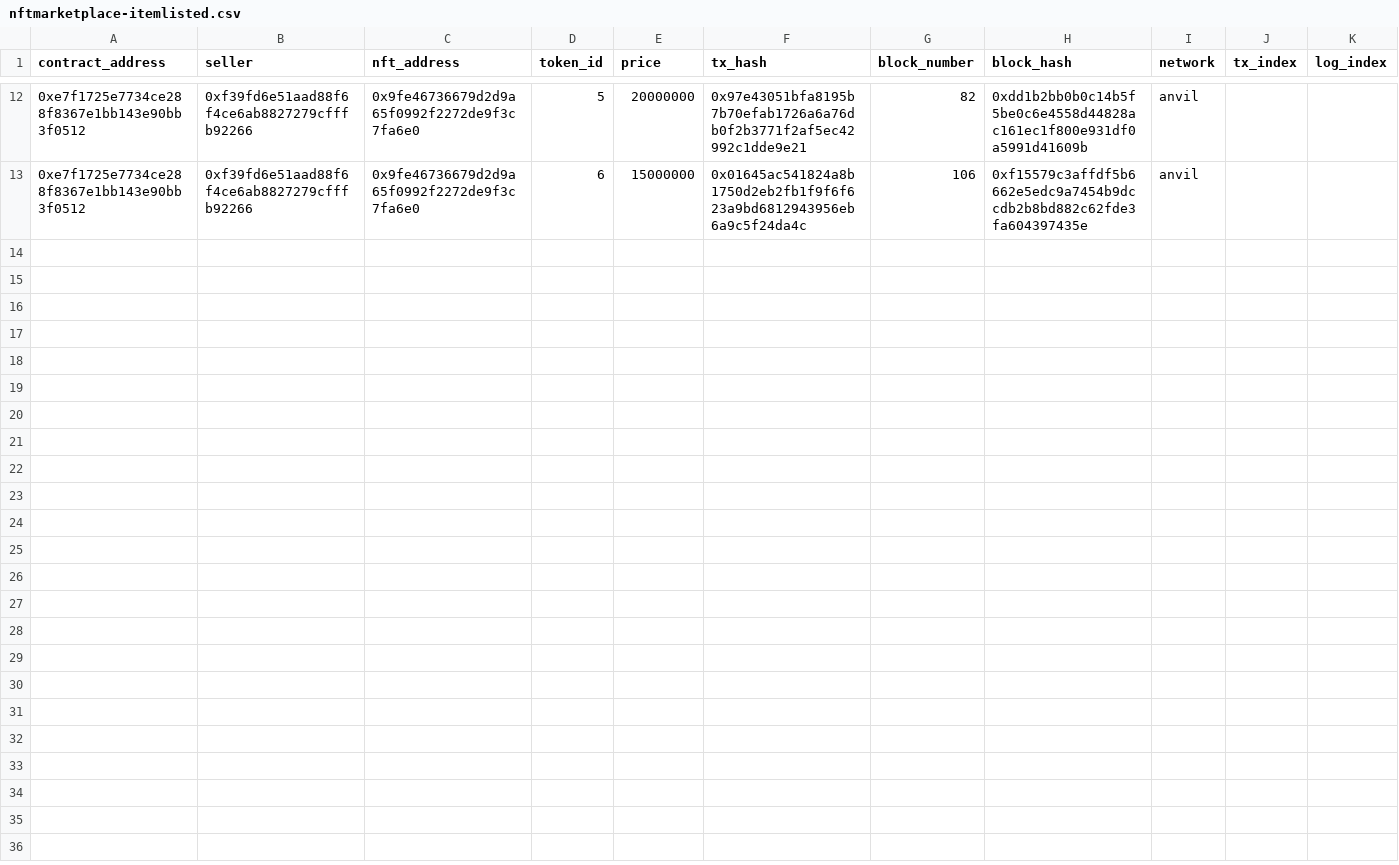
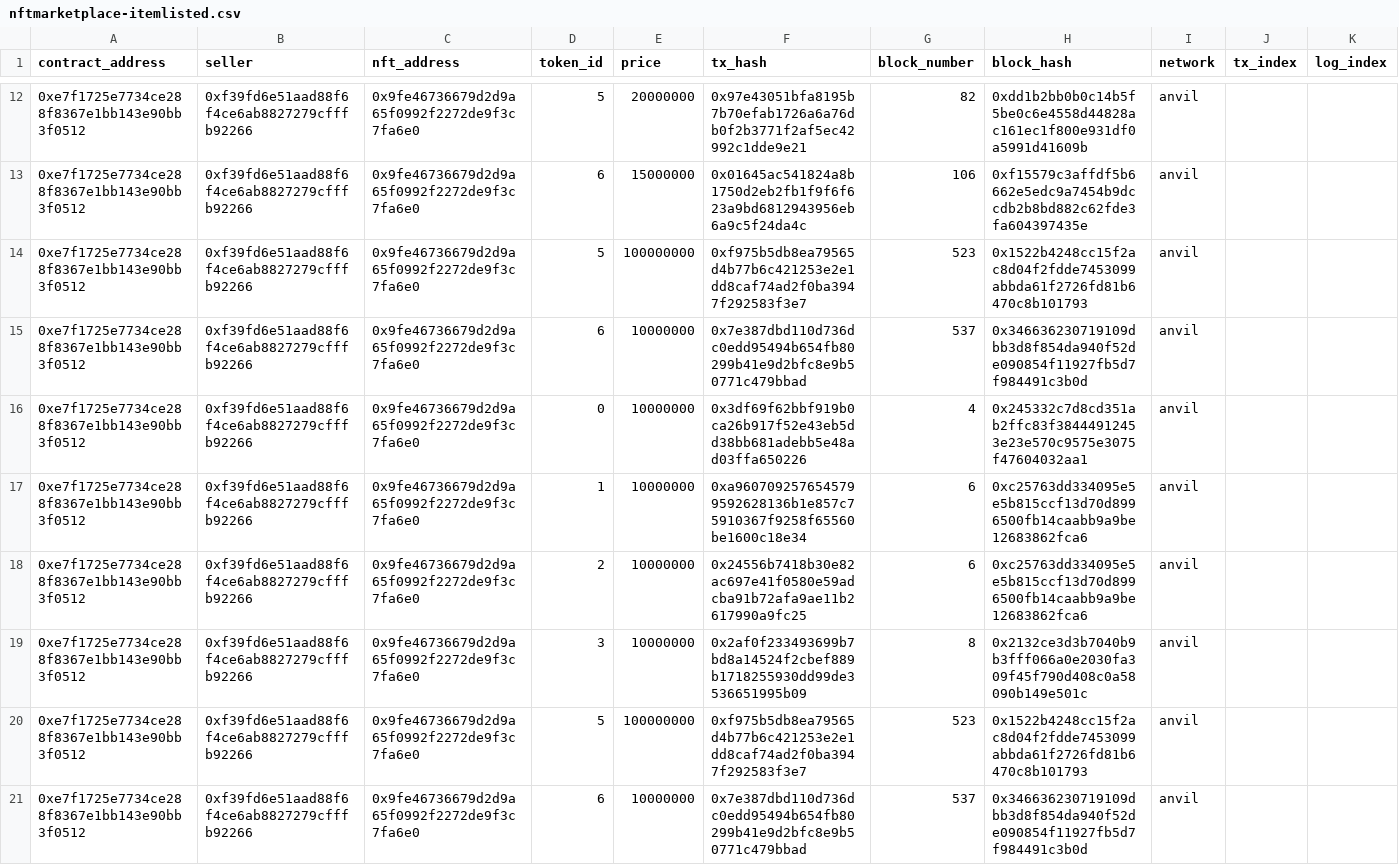
Before and after one commit to Anhtt9x/ts-nft-marketplace-cu, a CSV file: marketplaceIndexer/generated_csv/NftMarketplace/nftmarketplace-itemlisted.csv, drawn as a sheet; only a part is shown, gaps mark what is left out.

```diff
--- a/marketplaceIndexer/generated_csv/NftMarketplace/nftmarketplace-itemlisted.csv
+++ b/marketplaceIndexer/generated_csv/NftMarketplace/nftmarketplace-itemlisted.csv
@@ -13 +13,9 @@ contract_address,seller,nft_address,token_id,price,tx_hash,block_number,block_ha
 0xe7f1725e7734ce288f8367e1bb143e90bb3f0512,0xf39fd6e51aad88f6f4ce6ab8827279cfffb92266,0x9fe46736679d2d9a65f0992f2272de9f3c7fa6e0,6,15000000,0x01645ac541824a8b1750d2eb2fb1f9f6f623a9bd6812943956eb6a9c5f24da4c,106,0xf15579c3affdf5b6662e5edc9a7454b9dccdb2b8bd882c62fde3fa604397435e,anvil
+0xe7f1725e7734ce288f8367e1bb143e90bb3f0512,0xf39fd6e51aad88f6f4ce6ab8827279cfffb92266,0x9fe46736679d2d9a65f0992f2272de9f3c7fa6e0,5,100000000,0xf975b5db8ea79565d4b77b6c421253e2e1dd8caf74ad2f0ba3947f292583f3e7,523,0x1522b4248cc15f2ac8d04f2fdde7453099abbda61f2726fd81b6470c8b101793,anvil
+0xe7f1725e7734ce288f8367e1bb143e90bb3f0512,0xf39fd6e51aad88f6f4ce6ab8827279cfffb92266,0x9fe46736679d2d9a65f0992f2272de9f3c7fa6e0,6,10000000,0x7e387dbd110d736dc0edd95494b654fb80299b41e9d2bfc8e9b50771c479bbad,537,0x346636230719109dbb3d8f854da940f52de090854f11927fb5d7f984491c3b0d,anvil
+0xe7f1725e7734ce288f8367e1bb143e90bb3f0512,0xf39fd6e51aad88f6f4ce6ab8827279cfffb92266,0x9fe46736679d2d9a65f0992f2272de9f3c7fa6e0,0,10000000,0x3df69f62bbf919b0ca26b917f52e43eb5dd38bb681adebb5e48ad03ffa650226,4,0x245332c7d8cd351ab2ffc83f38444912453e23e570c9575e3075f47604032aa1,anvil
+0xe7f1725e7734ce288f8367e1bb143e90bb3f0512,0xf39fd6e51aad88f6f4ce6ab8827279cfffb92266,0x9fe46736679d2d9a65f0992f2272de9f3c7fa6e0,1,10000000,0xa9607092576545799592628136b1e857c75910367f9258f65560be1600c18e34,6,0xc25763dd334095e5e5b815ccf13d70d8996500fb14caabb9a9be12683862fca6,anvil
+0xe7f1725e7734ce288f8367e1bb143e90bb3f0512,0xf39fd6e51aad88f6f4ce6ab8827279cfffb92266,0x9fe46736679d2d9a65f0992f2272de9f3c7fa6e0,2,10000000,0x24556b7418b30e82ac697e41f0580e59adcba91b72afa9ae11b2617990a9fc25,6,0xc25763dd334095e5e5b815ccf13d70d8996500fb14caabb9a9be12683862fca6,anvil
+0xe7f1725e7734ce288f8367e1bb143e90bb3f0512,0xf39fd6e51aad88f6f4ce6ab8827279cfffb92266,0x9fe46736679d2d9a65f0992f2272de9f3c7fa6e0,3,10000000,0x2af0f233493699b7bd8a14524f2cbef889b1718255930dd99de3536651995b09,8,0x2132ce3d3b7040b9b3fff066a0e2030fa309f45f790d408c0a58090b149e501c,anvil
+0xe7f1725e7734ce288f8367e1bb143e90bb3f0512,0xf39fd6e51aad88f6f4ce6ab8827279cfffb92266,0x9fe46736679d2d9a65f0992f2272de9f3c7fa6e0,5,100000000,0xf975b5db8ea79565d4b77b6c421253e2e1dd8caf74ad2f0ba3947f292583f3e7,523,0x1522b4248cc15f2ac8d04f2fdde7453099abbda61f2726fd81b6470c8b101793,anvil
+0xe7f1725e7734ce288f8367e1bb143e90bb3f0512,0xf39fd6e51aad88f6f4ce6ab8827279cfffb92266,0x9fe46736679d2d9a65f0992f2272de9f3c7fa6e0,6,10000000,0x7e387dbd110d736dc0edd95494b654fb80299b41e9d2bfc8e9b50771c479bbad,537,0x346636230719109dbb3d8f854da940f52de090854f11927fb5d7f984491c3b0d,anvil
```
Also changed, not shown: 4 other files.
